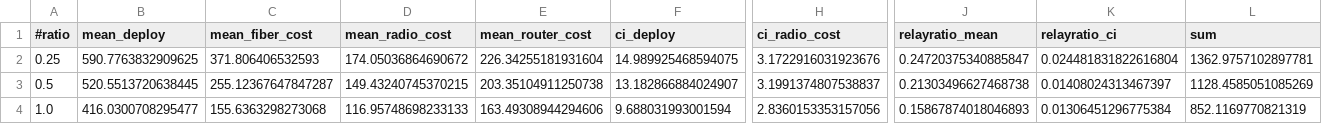
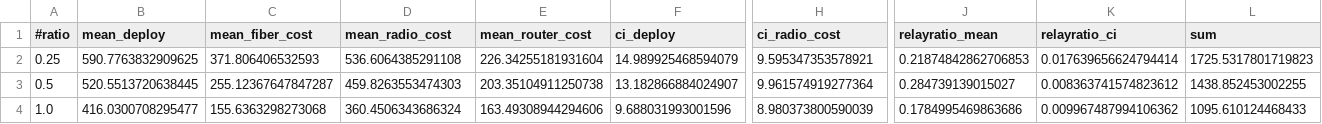
Before and after one commit to UniVe-NeDS-Lab/ODCM, a CSV file: processed/capex_2_espfp.csv, drawn as a sheet; only a part is shown, gaps mark what is left out; the diff names each change by its address in the sheet, - before the commit and + after, or states it on an @@ line.

```diff
--- a/processed/capex_2_espfp.csv
+++ b/processed/capex_2_espfp.csv
-D2 (mean_radio_cost): 174.05036864690672
+D2 (mean_radio_cost): 536.6064385291108
-F2 (ci_deploy): 14.989925468594075
+F2 (ci_deploy): 14.989925468594079
-H2 (ci_radio_cost): 3.1722916031923676
+H2 (ci_radio_cost): 9.595347353578921
-J2 (relayratio_mean): 0.24720375340885847
+J2 (relayratio_mean): 0.21874842862706853
-K2 (relayratio_ci): 0.024481831822616804
+K2 (relayratio_ci): 0.017639656624794414
-L2 (sum): 1362.9757102897781
+L2 (sum): 1725.5317801719823
-D3 (mean_radio_cost): 149.43240745370215
+D3 (mean_radio_cost): 459.8263553474303
-H3 (ci_radio_cost): 3.1991374807538837
+H3 (ci_radio_cost): 9.961574919277364
-J3 (relayratio_mean): 0.21303496627468738
+J3 (relayratio_mean): 0.284739139015027
-K3 (relayratio_ci): 0.01408024313467397
+K3 (relayratio_ci): 0.008363741574823612
-L3 (sum): 1128.4585051085269
+L3 (sum): 1438.852453002255
-D4 (mean_radio_cost): 116.95748698233133
+D4 (mean_radio_cost): 360.4506343686324
-F4 (ci_deploy): 9.688031993001594
+F4 (ci_deploy): 9.688031993001596
-H4 (ci_radio_cost): 2.8360153353157056
+H4 (ci_radio_cost): 8.980373800590039
-J4 (relayratio_mean): 0.15867874018046893
+J4 (relayratio_mean): 0.1784995469863686
-K4 (relayratio_ci): 0.01306451296775384
+K4 (relayratio_ci): 0.009967487994106362
-L4 (sum): 852.1169770821319
+L4 (sum): 1095.610124468433
```
Also changed, not shown: processed/ant_type_1_dijkstra.csv, processed/ant_type_2_dijkstra.csv, 29 other files.
